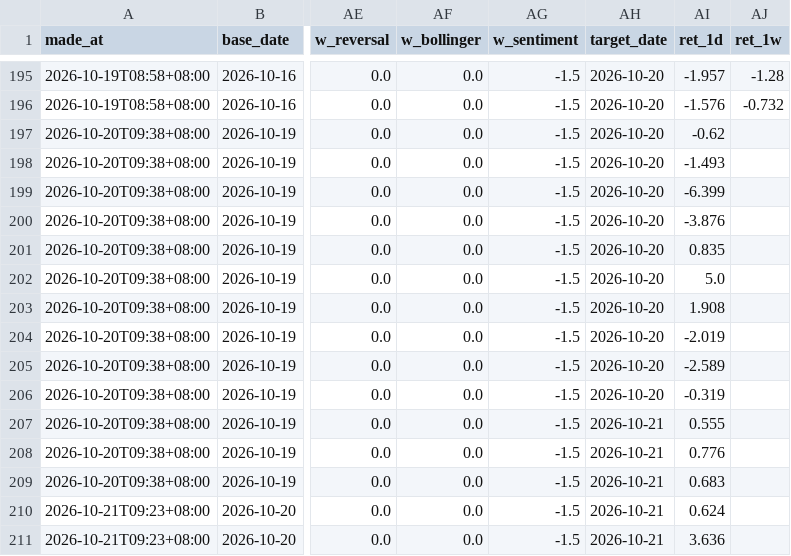
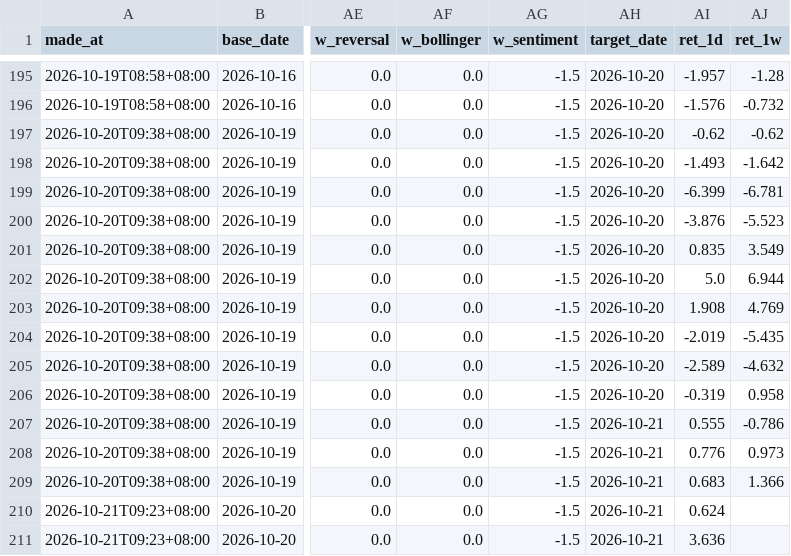
Before and after one commit to Danny82340/Stock-app, a CSV file: data/predictions.csv, drawn as a sheet; only a part is shown, gaps mark what is left out; the diff covers the shown part only; the diff names each change by its address in the sheet, - before the commit and + after, or states it on an @@ line.

```diff
--- a/data/predictions.csv
+++ b/data/predictions.csv
-AJ197 (ret_1w): (empty)
+AJ197 (ret_1w): -0.62
-AJ198 (ret_1w): (empty)
+AJ198 (ret_1w): -1.642
-AJ199 (ret_1w): (empty)
+AJ199 (ret_1w): -6.781
-AJ200 (ret_1w): (empty)
+AJ200 (ret_1w): -5.523
-AJ201 (ret_1w): (empty)
+AJ201 (ret_1w): 3.549
-AJ202 (ret_1w): (empty)
+AJ202 (ret_1w): 6.944
-AJ203 (ret_1w): (empty)
+AJ203 (ret_1w): 4.769
-AJ204 (ret_1w): (empty)
+AJ204 (ret_1w): -5.435
-AJ205 (ret_1w): (empty)
+AJ205 (ret_1w): -4.632
-AJ206 (ret_1w): (empty)
+AJ206 (ret_1w): 0.958
-AJ207 (ret_1w): (empty)
+AJ207 (ret_1w): -0.786
-AJ208 (ret_1w): (empty)
+AJ208 (ret_1w): 0.973
-AJ209 (ret_1w): (empty)
+AJ209 (ret_1w): 1.366
```
Also changed, not shown: 26 edited cells elsewhere in this file, 2 other files.
